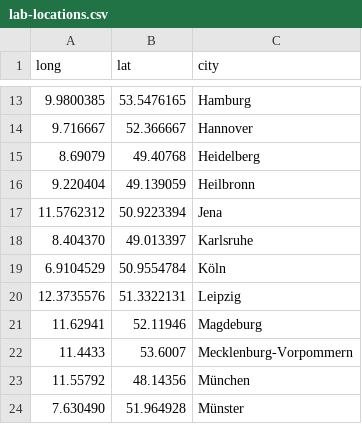
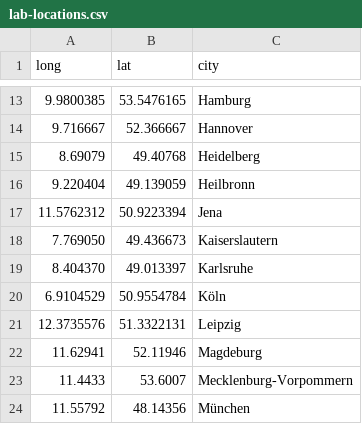
Before and after one commit to okfde/codefor.de, a CSV file: static/labs/lab-locations.csv, drawn as a sheet; only a part is shown, gaps mark what is left out; the shorter side is filled out with more unchanged rows.

Commit message:
Add Kaiserslautern (a.k.a.: Lautern ist wieder da!) (#347)

```diff
--- a/static/labs/lab-locations.csv
+++ b/static/labs/lab-locations.csv
@@ -17,2 +17,3 @@ long,lat,city
 11.5762312,50.9223394,Jena
+7.769050,49.436673,Kaiserslautern
 8.404370,49.013397,Karlsruhe
```
Also changed, not shown: 2 other files.
